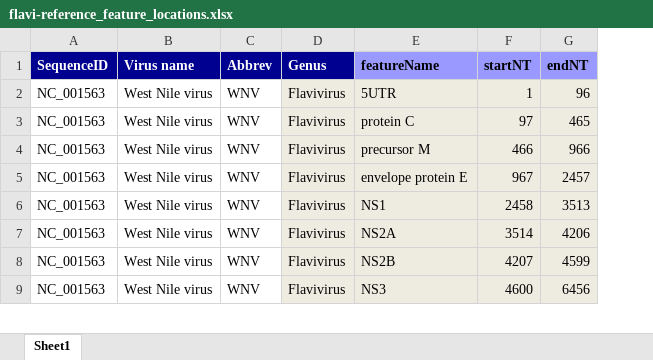
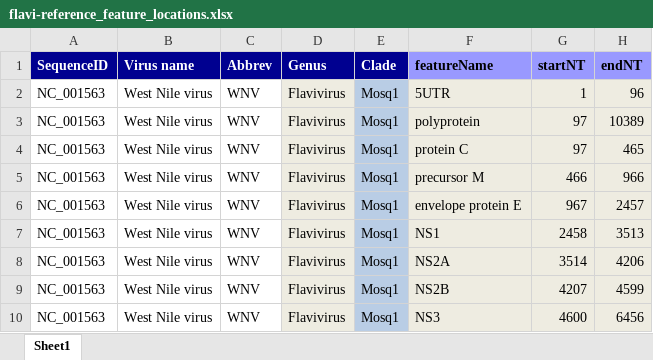
Before and after one commit to giffordlabcvr/Flavivirus-GLUE, an Excel workbook: tabular/flavi-reference_feature_locations.xlsx, sheet Sheet1, drawn as a sheet; only a part is shown; values as stored, in another font and other column widths than the file's, no borders; addresses are those after the commit; the diff names each change by its address in the sheet, - before the commit and + after, or states it on an @@ line.

Commit message:
Updated locations

```diff
--- a/tabular/flavi-reference_feature_locations.xlsx (sheet Sheet1)
+++ b/tabular/flavi-reference_feature_locations.xlsx (sheet Sheet1)
+column E (Clade), row 2: Mosq1; rows 4-10: all Mosq1
+row 3: NC_001563 | West Nile virus | WNV | Flavivirus | Mosq1 | polyprotein | 97 | 10389
```
